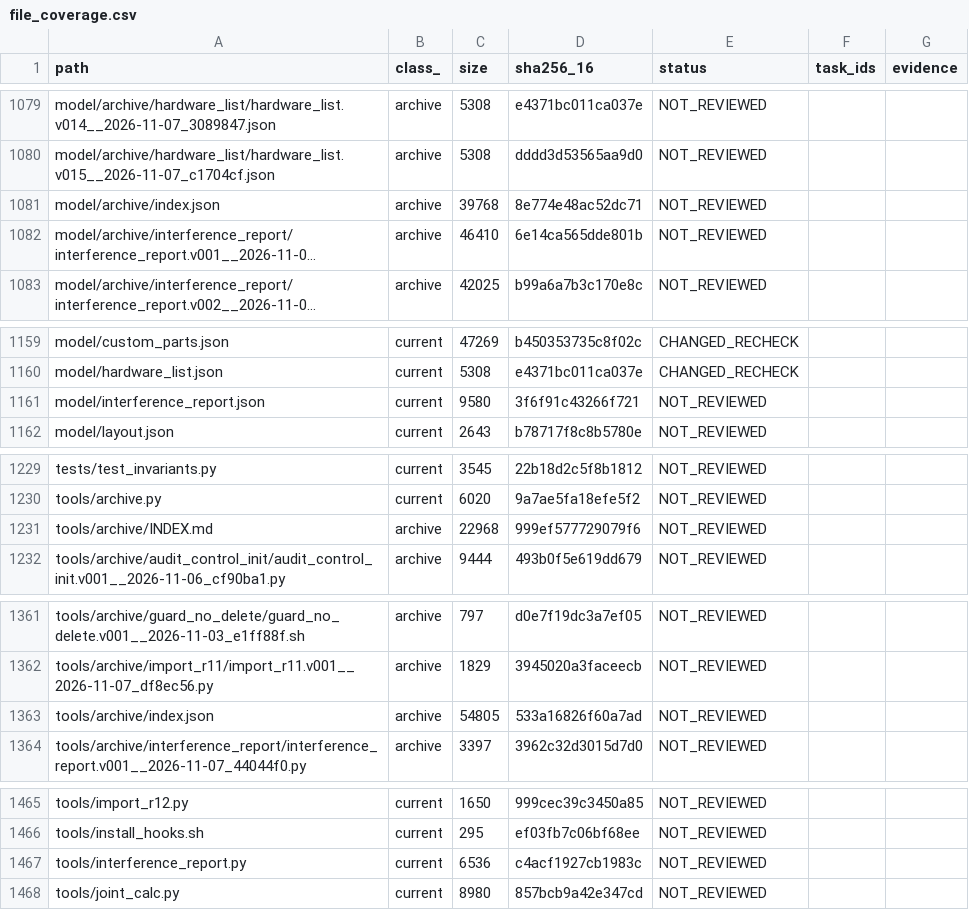
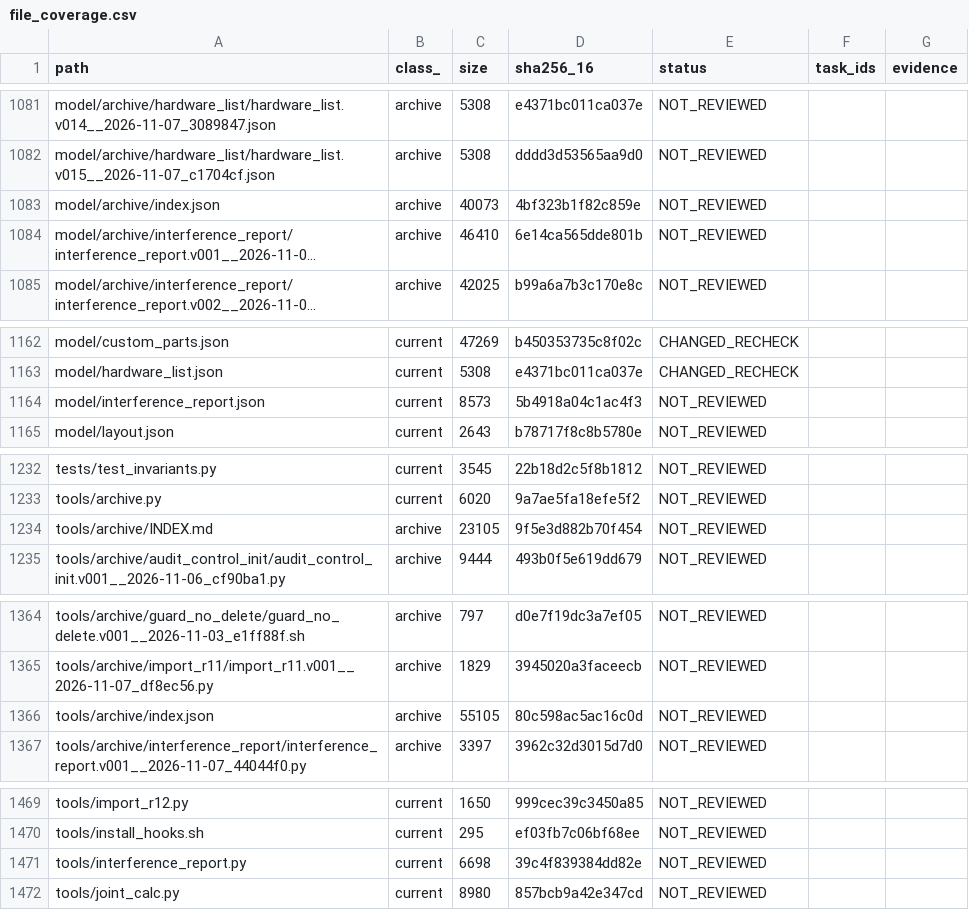
Before and after one commit to mai-ima/imac, a CSV file: audit_control/file_coverage.csv, drawn as a sheet; only a part is shown, gaps mark what is left out; long unchanged cells end in …; addresses are those after the commit; the diff covers the shown part only; the diff names each change by its address in the sheet, - before the commit and + after, or states it on an @@ line.

```diff
--- a/audit_control/file_coverage.csv
+++ b/audit_control/file_coverage.csv
-C1083 (size): 39768
+C1083 (size): 40073
-D1083 (sha256_16): 8e774e48ac52dc71
+D1083 (sha256_16): 4bf323b1f82c859e
-C1164 (size): 9580
+C1164 (size): 8573
-D1164 (sha256_16): 3f6f91c43266f721
+D1164 (sha256_16): 5b4918a04c1ac4f3
-C1234 (size): 22968
+C1234 (size): 23105
-D1234 (sha256_16): 999ef577729079f6
+D1234 (sha256_16): 9f5e3d882b70f454
-C1366 (size): 54805
+C1366 (size): 55105
-D1366 (sha256_16): 533a16826f60a7ad
+D1366 (sha256_16): 80c598ac5ac16c0d
-C1471 (size): 6536
+C1471 (size): 6698
-D1471 (sha256_16): c4acf1927cb1983c
+D1471 (sha256_16): 39c4f839384dd82e
```
Also changed, not shown: 4 added rows and 14 edited cells elsewhere in this file, 16 other files.
